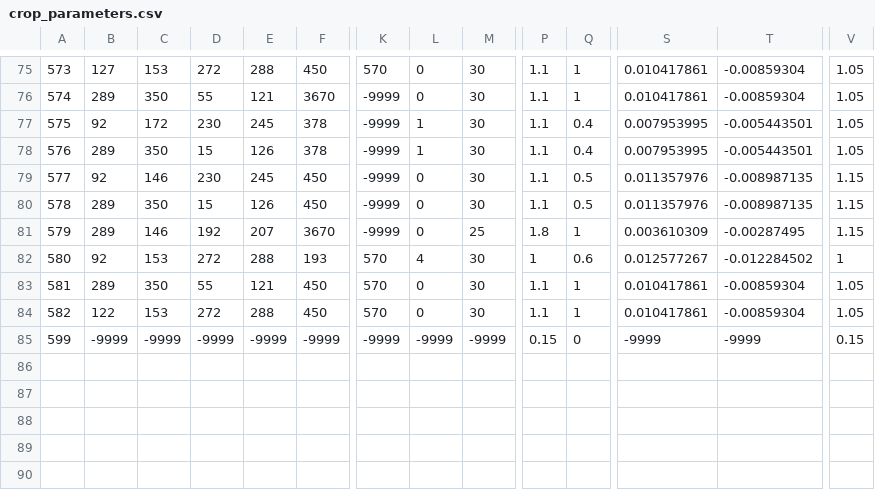
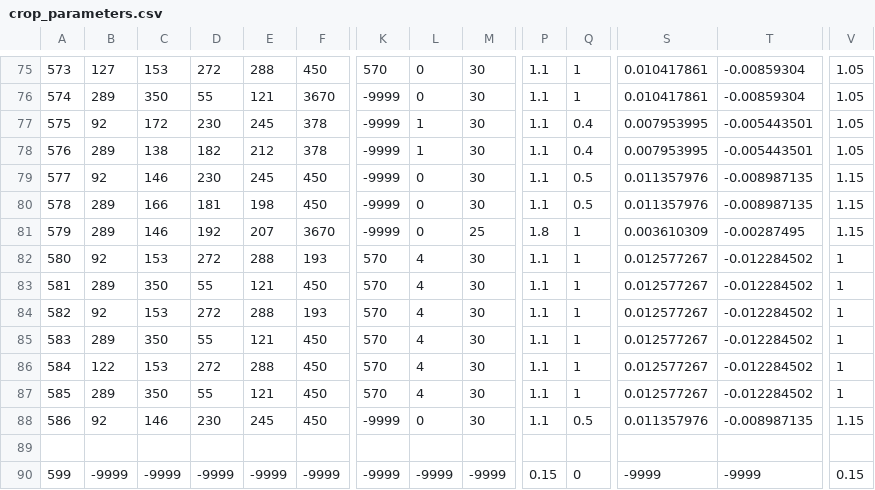
Before and after one commit to Hydrology-IFH/roger, a CSV file: look_up_tables/crop_parameters.csv, drawn as a sheet; only a part is shown, gaps mark what is left out; addresses are those after the commit; rows hold the shown columns only; the diff names each change by its address in the sheet, - before the commit and + after, or states it on an @@ line.

Commit message:
modified crop_parameters.csv and examples

```diff
--- a/look_up_tables/crop_parameters.csv
+++ b/look_up_tables/crop_parameters.csv
-C78: 350
+C78: 138
-D78: 15
+D78: 182
-E78: 126
+E78: 212
-C80: 350
+C80: 166
-D80: 15
+D80: 181
-E80: 126
+E80: 198
-P82: 1
+P82: 1.1
-Q82: 0.6
+Q82: 1
-L83: 0
+L83: 4
-S83: 0.010417861
+S83: 0.012577267
-T83: -0.00859304
+T83: -0.012284502
-V83: 1.05
+V83: 1
+row 84: 582 | 92 | 153 | 272 | 288 | 193 | 570 | 4 | 30 | 1.1 | 1 | 0.012577267 | -0.012284502 | 1
+row 85: 583 | 289 | 350 | 55 | 121 | 450 | 570 | 4 | 30 | 1.1 | 1 | 0.012577267 | -0.012284502 | 1
@@ column A renumbered in row 86 @@
-L86: 0
+L86: 4
-S86: 0.010417861
+S86: 0.012577267
-T86: -0.00859304
+T86: -0.012284502
-V86: 1.05
+V86: 1
+row 87: 585 | 289 | 350 | 55 | 121 | 450 | 570 | 4 | 30 | 1.1 | 1 | 0.012577267 | -0.012284502 | 1
+row 88: 586 | 92 | 146 | 230 | 245 | 450 | -9999 | 0 | 30 | 1.1 | 0.5 | 0.011357976 | -0.008987135 | 1.15
+row 89: (empty)
```
Also changed, not shown: examples/plot_scale/boadkh/input/crop_rotation_scenarios/summer-wheat_clover_winter-wheat/crop_rotation.csv, examples/plot_scale/boadkh/input/crop_rotation_scenarios/winter-wheat_clover/crop_rotation.csv, 13 other files.
